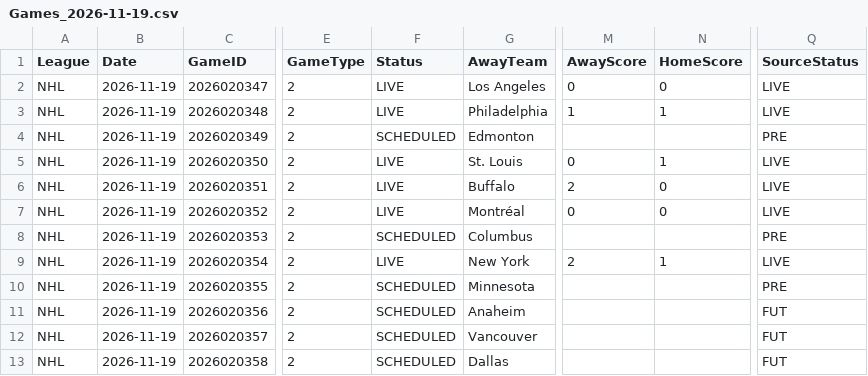
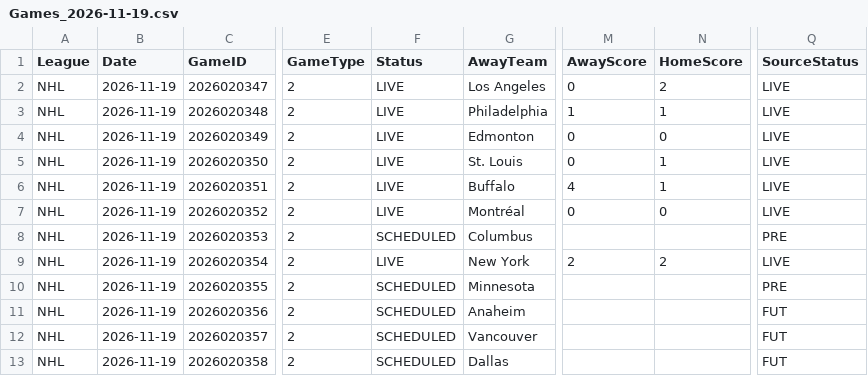
Before and after one commit to skaterbosse/hockey, a CSV file: statsByDate/data/games/Games_2026-11-19.csv, drawn as a sheet; only a part is shown, gaps mark what is left out; the diff names each change by its address in the sheet, - before the commit and + after, or states it on an @@ line.

```diff
--- a/statsByDate/data/games/Games_2026-11-19.csv
+++ b/statsByDate/data/games/Games_2026-11-19.csv
-N2 (HomeScore): 0
+N2 (HomeScore): 2
-F4 (Status): SCHEDULED
+F4 (Status): LIVE
-M4 (AwayScore): (empty)
+M4 (AwayScore): 0
-N4 (HomeScore): (empty)
+N4 (HomeScore): 0
-Q4 (SourceStatus): PRE
+Q4 (SourceStatus): LIVE
-M6 (AwayScore): 2
+M6 (AwayScore): 4
-N6 (HomeScore): 0
+N6 (HomeScore): 1
-N9 (HomeScore): 1
+N9 (HomeScore): 2
```
Also changed, not shown: statsByDate/data/playerstats/Goals_2026-11-19.csv, statsByDate/data/playerstats/PlayerStats_2026-11-19.csv, 22 other files.
